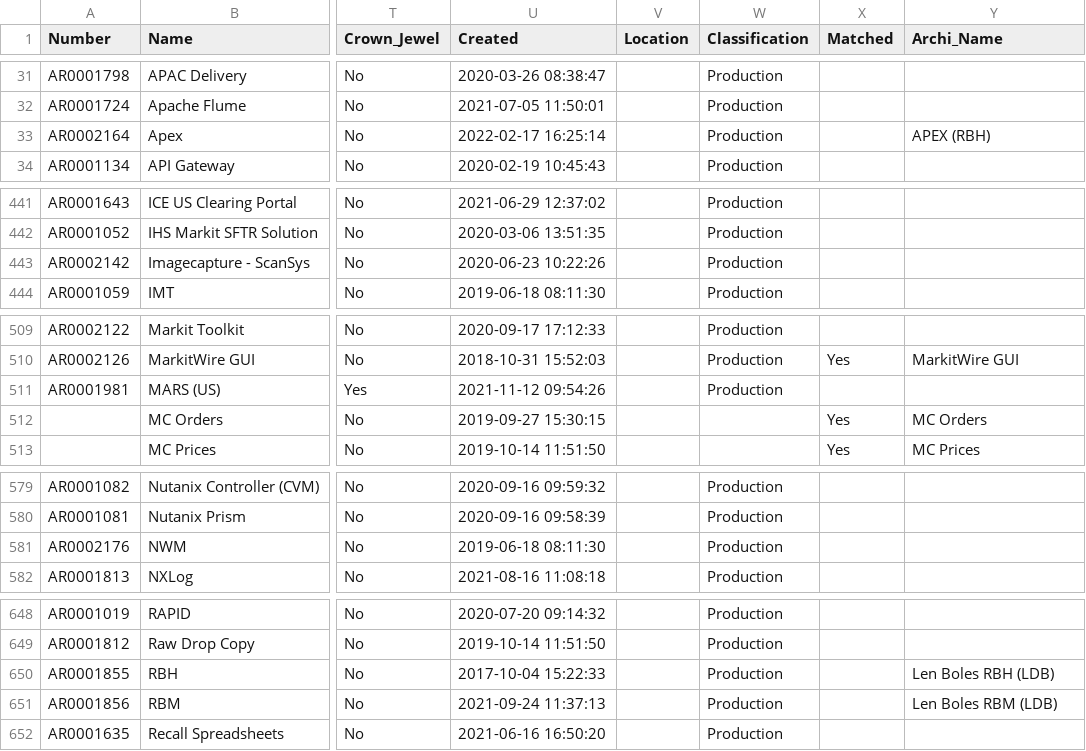
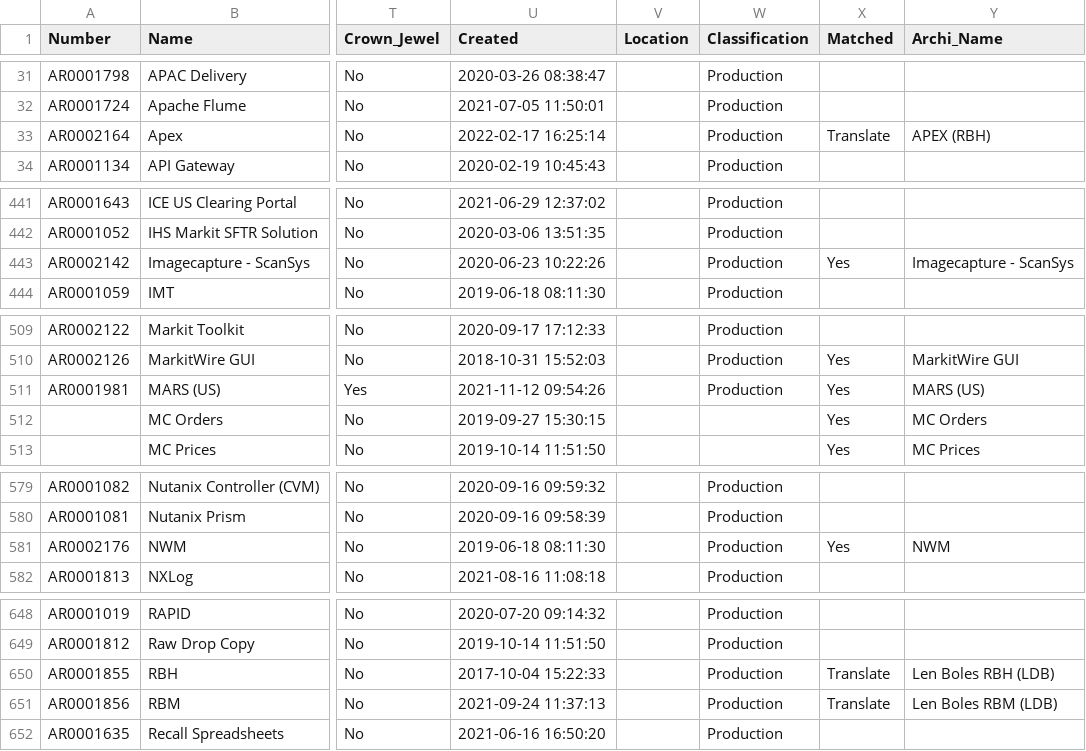
Before and after one commit to zackpan/archi, a CSV file: AACB_CMDB.csv, drawn as a sheet; only a part is shown, gaps mark what is left out; the diff covers the shown part only; the diff names each change by its address in the sheet, - before the commit and + after, or states it on an @@ line.

```diff
--- a/AACB_CMDB.csv
+++ b/AACB_CMDB.csv
-X33 (Matched): (empty)
+X33 (Matched): Translate
-X443 (Matched): (empty)
+X443 (Matched): Yes
-Y443 (Archi_Name): (empty)
+Y443 (Archi_Name): Imagecapture - ScanSys
-X511 (Matched): (empty)
+X511 (Matched): Yes
-Y511 (Archi_Name): (empty)
+Y511 (Archi_Name): MARS (US)
-X581 (Matched): (empty)
+X581 (Matched): Yes
-Y581 (Archi_Name): (empty)
+Y581 (Archi_Name): NWM
-X650:X651 (Matched): (empty)
+X650:X651 (Matched): Translate
```
Also changed, not shown: 15 edited cells elsewhere in this file, MatchResult.csv, 2 other files.
